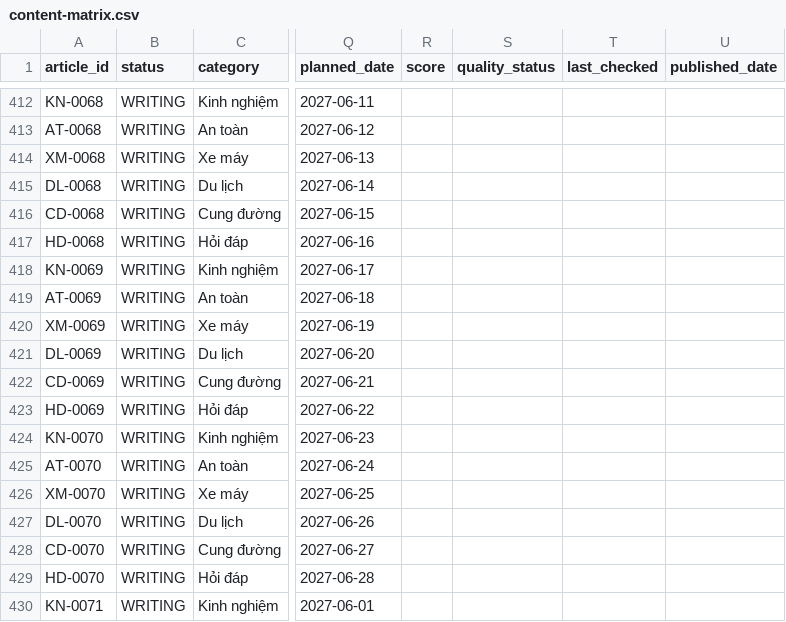
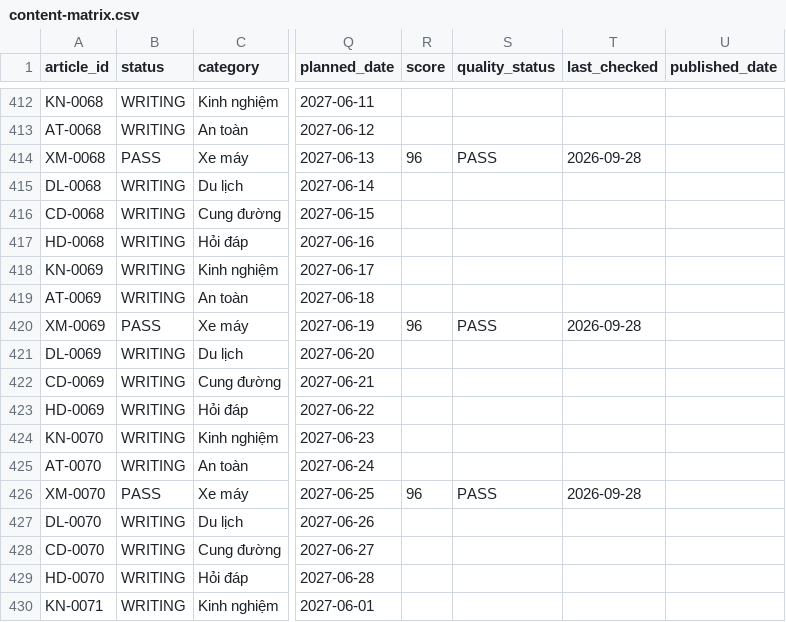
Before and after one commit to thuexemayhanoi/shop, a CSV file: data/content-matrix.csv, drawn as a sheet; only a part is shown, gaps mark what is left out; the diff names each change by its address in the sheet, - before the commit and + after, or states it on an @@ line.

```diff
--- a/data/content-matrix.csv
+++ b/data/content-matrix.csv
-B414 (status): WRITING
+B414 (status): PASS
-R414 (score): (empty)
+R414 (score): 96
-S414 (quality_status): (empty)
+S414 (quality_status): PASS
-T414 (last_checked): (empty)
+T414 (last_checked): 2026-09-28
-B420 (status): WRITING
+B420 (status): PASS
-R420 (score): (empty)
+R420 (score): 96
-S420 (quality_status): (empty)
+S420 (quality_status): PASS
-T420 (last_checked): (empty)
+T420 (last_checked): 2026-09-28
-B426 (status): WRITING
+B426 (status): PASS
-R426 (score): (empty)
+R426 (score): 96
-S426 (quality_status): (empty)
+S426 (quality_status): PASS
-T426 (last_checked): (empty)
+T426 (last_checked): 2026-09-28
```
Also changed, not shown: 4 other files.
